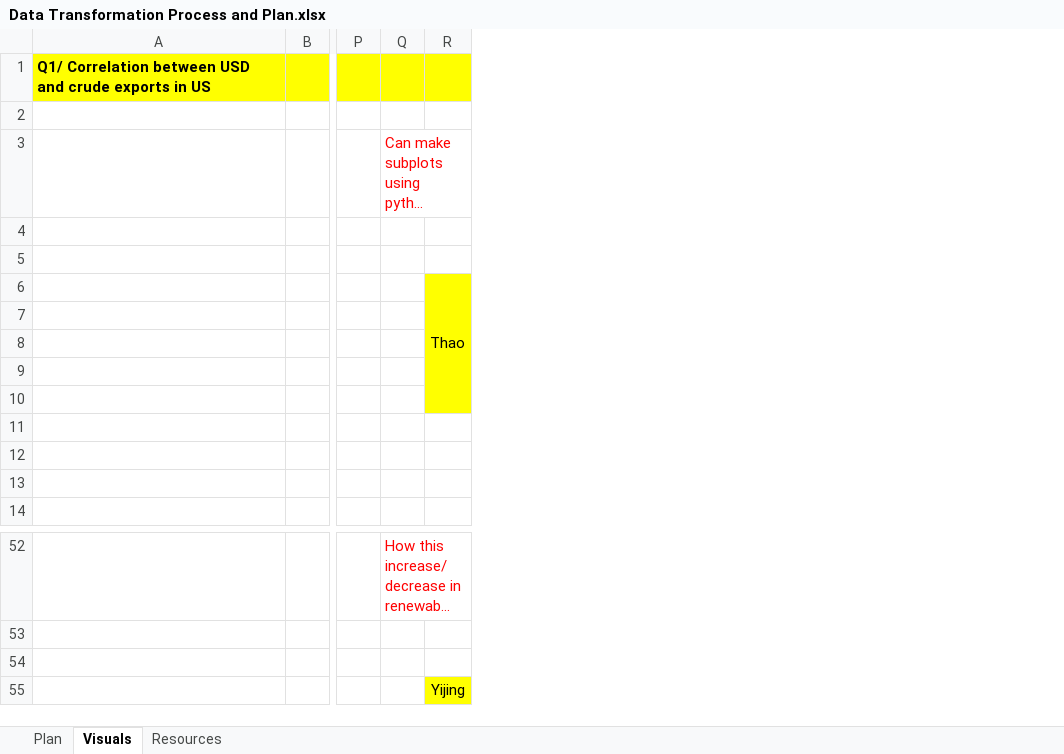
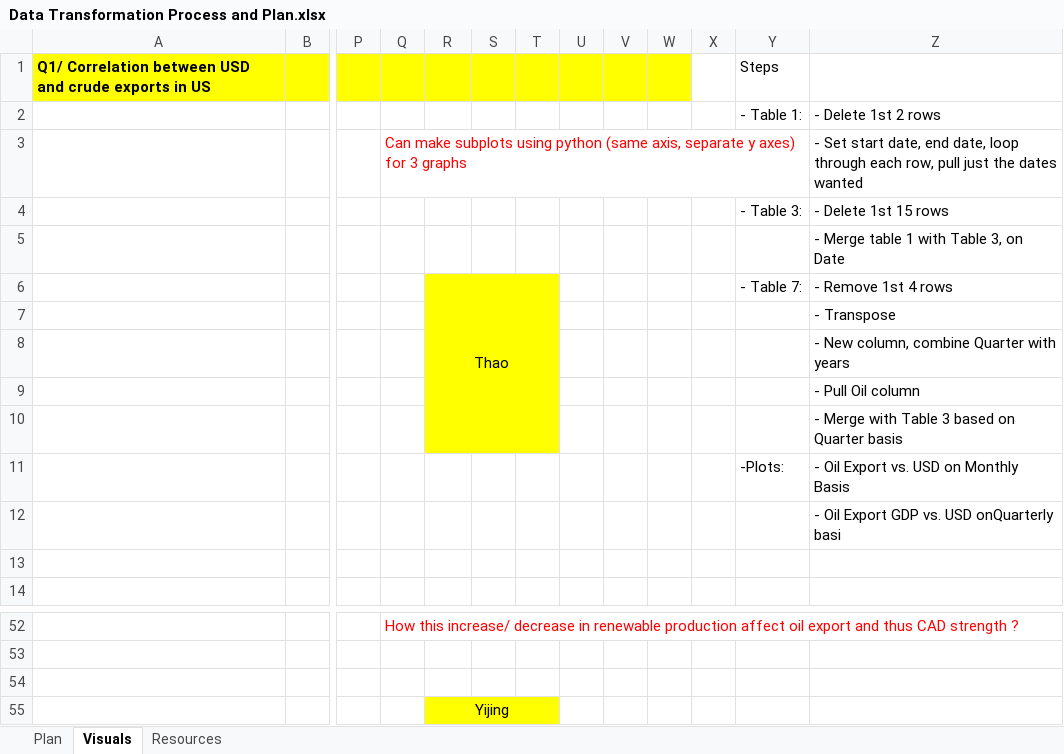
Before and after one commit to kk-deng/CanadaEnergyIE, an Excel workbook: Resources/Raw Data/Data Transformation Process and Plan.xlsx, sheet Visuals, drawn as a sheet; only a part is shown, gaps mark what is left out; long unchanged cells end in …; values as stored, in another font and other column widths than the file's, no borders; charts and pictures not drawn; rows hold the shown columns only; the diff names each change by its address in the sheet, - before the commit and + after, or states it on an @@ line.

Commit message:
Table 1 in csv format

```diff
--- a/Resources/Raw Data/Data Transformation Process and Plan.xlsx (sheet Visuals)
+++ b/Resources/Raw Data/Data Transformation Process and Plan.xlsx (sheet Visuals)
+column S, empty
+column T, empty
+column U, empty
+column V, empty
+column W, empty
+column X, empty
+column Y, rows 1-11: Steps | - Table 1: |  | - Table 3: |  | - Table 7: |  |  |  |  | -Plots:
+column Z, rows 2-12: - Delete 1st 2 rows | - Set start date, end date, loop through each row, pull just the dates wanted | - Delete 1st 15 rows | - Merge table 1 with Table 3, on Date | - Remove 1st 4 rows | - Transpose | - New column, combine Quarter with years | - Pull Oil column | - Merge with Table 3 based on Quarter basis | - Oil Export vs. USD on Monthly Basis | - Oil Export GDP vs. USD onQuarterly basi
-row 2: (empty)
+row 2:  |  |  |  |  |  |  |  |  |  |  | - Table 1: | - Delete 1st 2 rows
-row 4: (empty)
+row 4:  |  |  |  |  |  |  |  |  |  |  | - Table 3: | - Delete 1st 15 rows
-row 11: (empty)
+row 11:  |  |  |  |  |  |  |  |  |  |  | -Plots: | - Oil Export vs. USD on Monthly Basis
+R55:T55 merged
```
Also changed, not shown: 3 other files.
